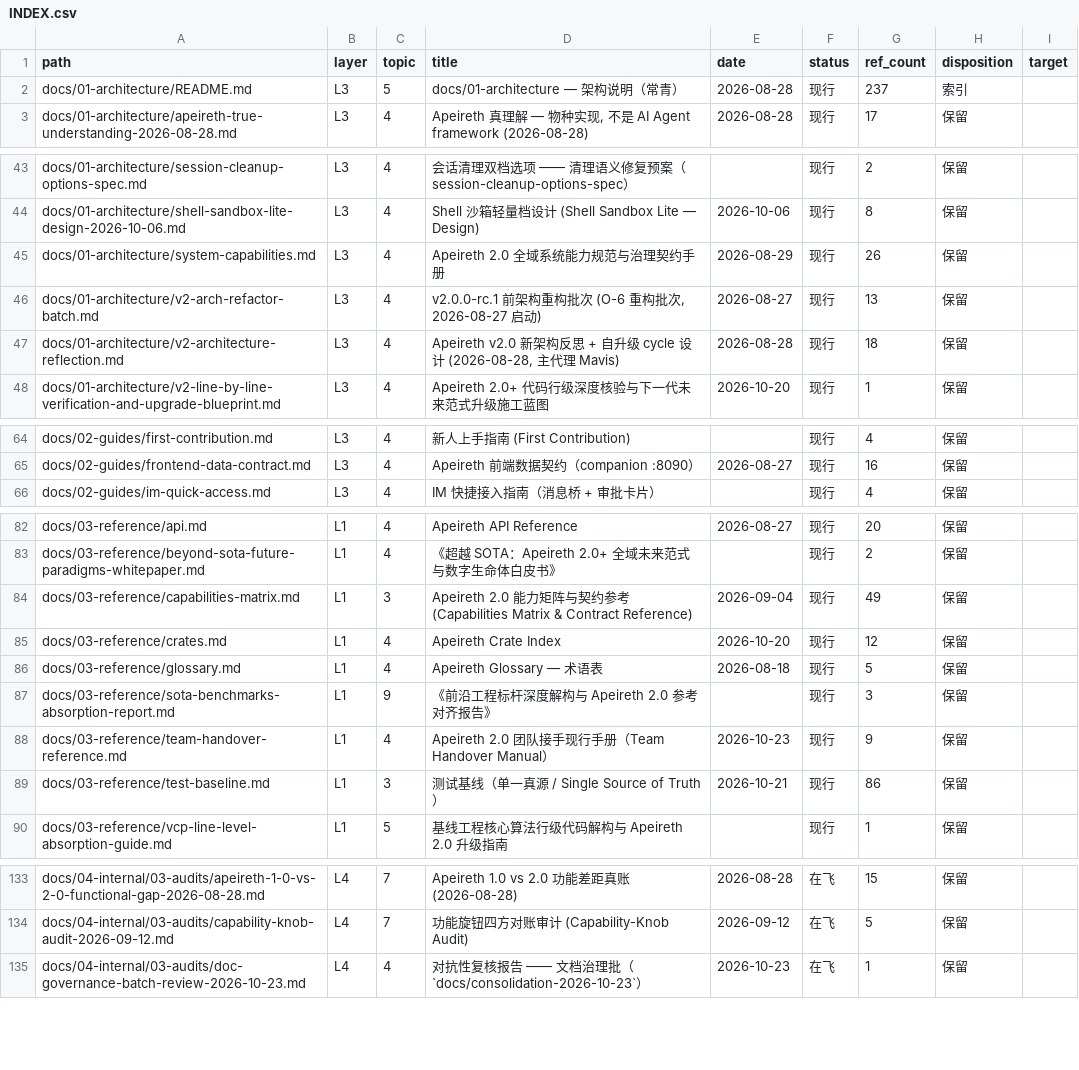
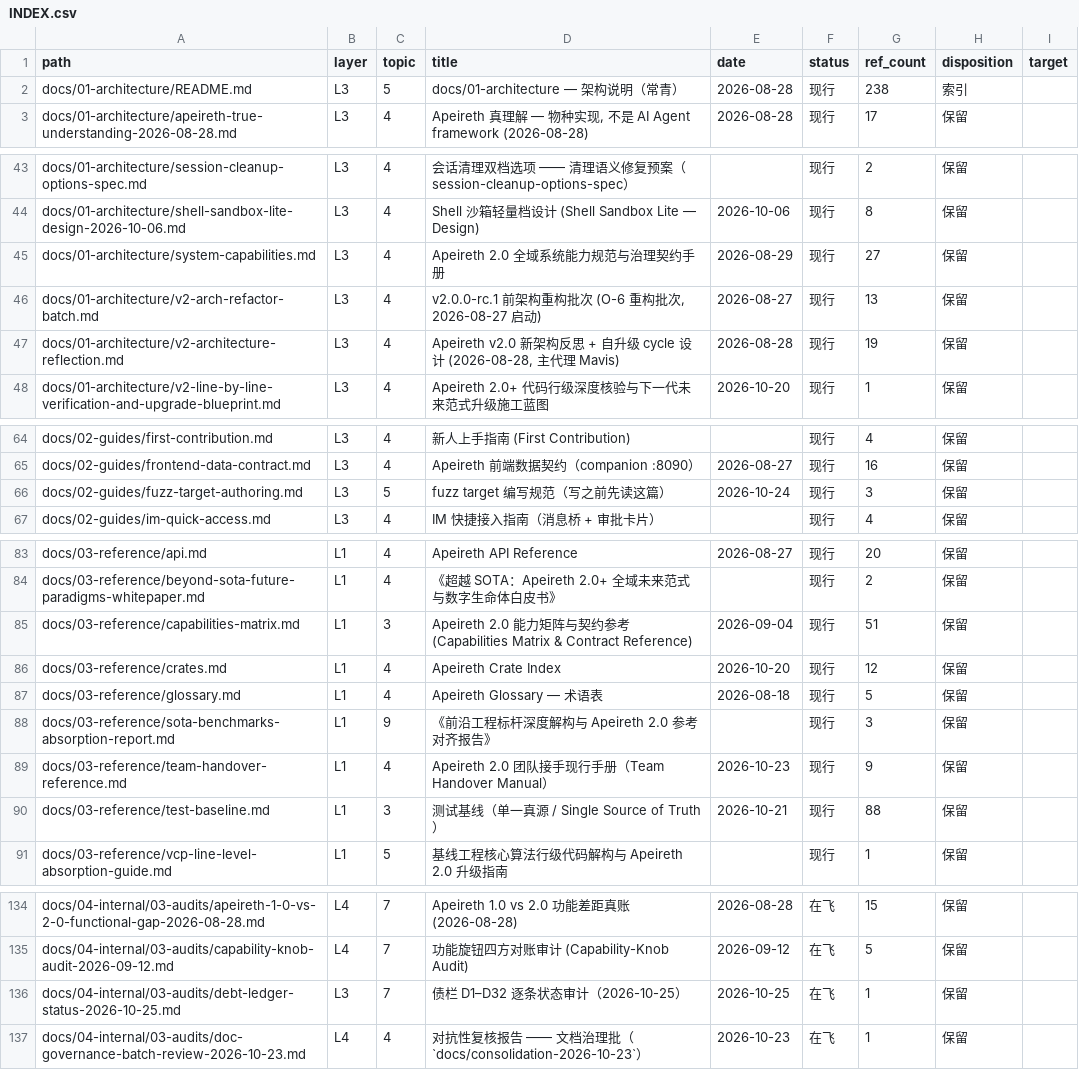
Before and after one commit to Apeireth/Apeireth, a CSV file: docs/INDEX.csv, drawn as a sheet; only a part is shown, gaps mark what is left out; the diff covers the shown part only.

Commit message:
test(fuzz+ci+docs): 门禁与测量加固整合批（28 commit）—— 修 7 个安全缺陷 + 22 target 入 CI
由副总指挥自主推进段产出并经本地全量验证。CI 30 项全跑完、required 全绿（28 success / 0 failure）。包含：7 个真安全缺陷修复（命令守门 TAB/换行绕过 · 出站绊线每族只脱敏首处 · PEM 裸标记报而不脱 · find_bearer_span 多字节 panic · untrusted_mark 多字节 panic · untrusted_mark ASCII 静默截断 · recon 限域后缀伪装绕过 SSRF 面）+ 4 个门禁缺陷 + 2 个 CI 缺陷 + 22 个 fuzz target 入 CI + 债栏 D1–D32 全量结论 + fuzz 规范与 crate README 订正。

```diff
--- a/docs/INDEX.csv
+++ b/docs/INDEX.csv
@@ -1,3 +1,3 @@
 path,layer,topic,title,date,status,ref_count,disposition,target
-docs/01-architecture/README.md,L3,5,docs/01-architecture — 架构说明（常青）,2026-08-28,现行,237,索引,
+docs/01-architecture/README.md,L3,5,docs/01-architecture — 架构说明（常青）,2026-08-28,现行,238,索引,
 docs/01-architecture/apeireth-true-understanding-2026-08-28.md,L3,4,"Apeireth 真理解 — 物种实现, 不是 AI Agent framework (2026-08-28)",2026-08-28,现行,17,保留,
@@ -44,5 +44,5 @@ docs/01-architecture/session-cleanup-options-spec.md,L3,4,会话清理双档选
 docs/01-architecture/shell-sandbox-lite-design-2026-10-06.md,L3,4,Shell 沙箱轻量档设计 (Shell Sandbox Lite — Design),2026-10-06,现行,8,保留,
-docs/01-architecture/system-capabilities.md,L3,4,Apeireth 2.0 全域系统能力规范与治理契约手册,2026-08-29,现行,26,保留,
+docs/01-architecture/system-capabilities.md,L3,4,Apeireth 2.0 全域系统能力规范与治理契约手册,2026-08-29,现行,27,保留,
 docs/01-architecture/v2-arch-refactor-batch.md,L3,4,"v2.0.0-rc.1 前架构重构批次 (O-6 重构批次, 2026-08-27 启动)",2026-08-27,现行,13,保留,
-docs/01-architecture/v2-architecture-reflection.md,L3,4,"Apeireth v2.0 新架构反思 + 自升级 cycle 设计 (2026-08-28, 主代理 Mavis)",2026-08-28,现行,18,保留,
+docs/01-architecture/v2-architecture-reflection.md,L3,4,"Apeireth v2.0 新架构反思 + 自升级 cycle 设计 (2026-08-28, 主代理 Mavis)",2026-08-28,现行,19,保留,
 docs/01-architecture/v2-line-by-line-verification-and-upgrade-blueprint.md,L3,4,Apeireth 2.0+ 代码行级深度核验与下一代未来范式升级施工蓝图,2026-10-20,现行,1,保留,
@@ -65,2 +65,3 @@ docs/02-guides/first-contribution.md,L3,4,新人上手指南 (First Contribution
 docs/02-guides/frontend-data-contract.md,L3,4,Apeireth 前端数据契约（companion :8090）,2026-08-27,现行,16,保留,
+docs/02-guides/fuzz-target-authoring.md,L3,5,fuzz target 编写规范（写之前先读这篇）,2026-10-24,现行,3,保留,
 docs/02-guides/im-quick-access.md,L3,4,IM 快捷接入指南（消息桥 + 审批卡片）,,现行,4,保留,
@@ -83,3 +84,3 @@ docs/03-reference/api.md,L1,4,Apeireth API Reference,2026-08-27,现行,20,保留
 docs/03-reference/beyond-sota-future-paradigms-whitepaper.md,L1,4,《超越 SOTA：Apeireth 2.0+ 全域未来范式与数字生命体白皮书》,,现行,2,保留,
-docs/03-reference/capabilities-matrix.md,L1,3,Apeireth 2.0 能力矩阵与契约参考 (Capabilities Matrix & Contract Reference),2026-09-04,现行,49,保留,
+docs/03-reference/capabilities-matrix.md,L1,3,Apeireth 2.0 能力矩阵与契约参考 (Capabilities Matrix & Contract Reference),2026-09-04,现行,51,保留,
 docs/03-reference/crates.md,L1,4,Apeireth Crate Index,2026-10-20,现行,12,保留,
@@ -88,3 +89,3 @@ docs/03-reference/sota-benchmarks-absorption-report.md,L1,9,《前沿工程标
 docs/03-reference/team-handover-reference.md,L1,4,Apeireth 2.0 团队接手现行手册（Team Handover Manual）,2026-10-23,现行,9,保留,
-docs/03-reference/test-baseline.md,L1,3,测试基线（单一真源 / Single Source of Truth）,2026-10-21,现行,86,保留,
+docs/03-reference/test-baseline.md,L1,3,测试基线（单一真源 / Single Source of Truth）,2026-10-21,现行,88,保留,
 docs/03-reference/vcp-line-level-absorption-guide.md,L1,5,基线工程核心算法行级代码解构与 Apeireth 2.0 升级指南,,现行,1,保留,
@@ -134,2 +135,3 @@ docs/04-internal/03-audits/apeireth-1-0-vs-2-0-functional-gap-2026-08-28.md,L4,7
 docs/04-internal/03-audits/capability-knob-audit-2026-09-12.md,L4,7,功能旋钮四方对账审计 (Capability-Knob Audit),2026-09-12,在飞,5,保留,
+docs/04-internal/03-audits/debt-ledger-status-2026-10-25.md,L3,7,债栏 D1–D32 逐条状态审计（2026-10-25）,2026-10-25,在飞,1,保留,
 docs/04-internal/03-audits/doc-governance-batch-review-2026-10-23.md,L4,4,对抗性复核报告 —— 文档治理批（`docs/consolidation-2026-10-23`）,2026-10-23,在飞,1,保留,
```
Also changed, not shown: 3 edited cells elsewhere in this file, 39 other files.
